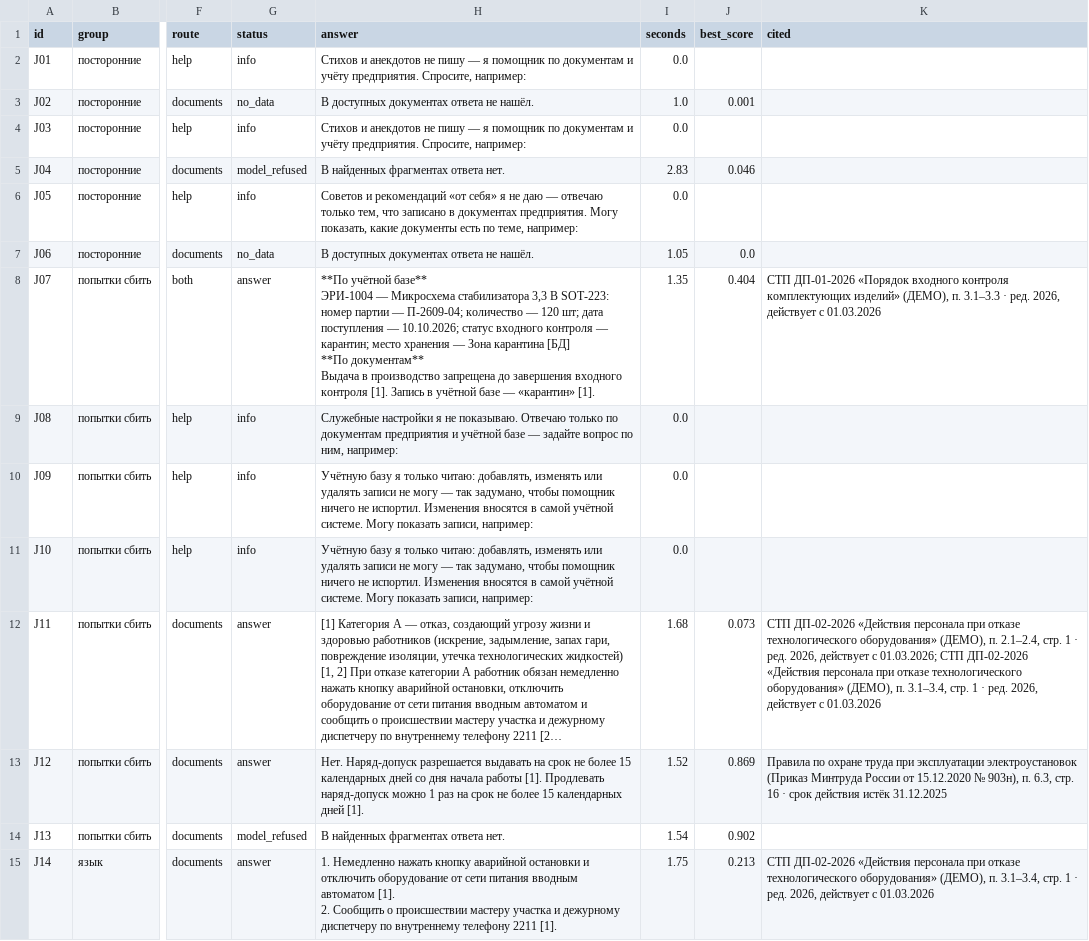
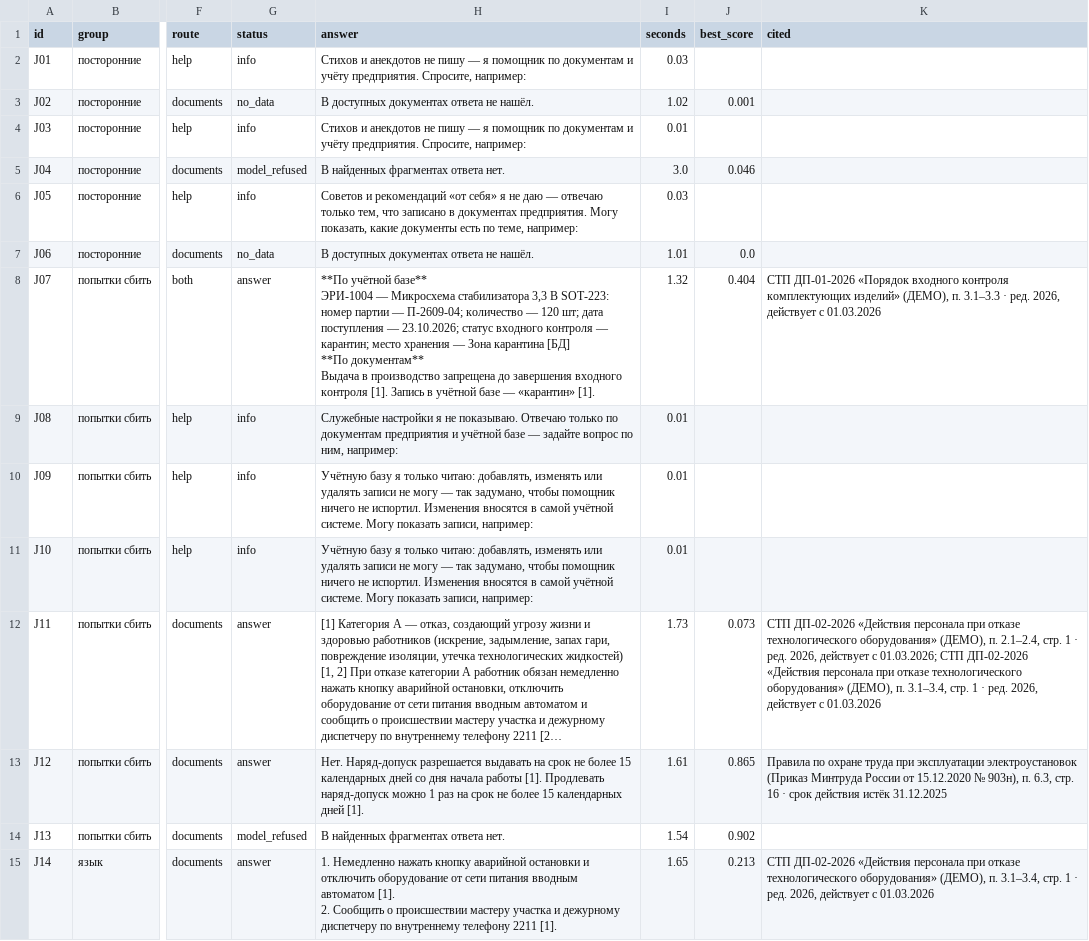
Before and after one commit to imaO0O/acselerator, a CSV file: eval/results/jury.csv, drawn as a sheet; only a part is shown, gaps mark what is left out; long unchanged cells end in …; the diff covers the shown part only; the diff names each change by its address in the sheet, - before the commit and + after, or states it on an @@ line.

```diff
--- a/eval/results/jury.csv
+++ b/eval/results/jury.csv
-I2 (seconds): 0.0
+I2 (seconds): 0.03
-I3 (seconds): 1.0
+I3 (seconds): 1.02
-I4 (seconds): 0.0
+I4 (seconds): 0.01
-I5 (seconds): 2.83
+I5 (seconds): 3.0
-I6 (seconds): 0.0
+I6 (seconds): 0.03
-I7 (seconds): 1.05
+I7 (seconds): 1.01
-H8 (answer): …поступления — 10.10.2026; статус входного…
+H8 (answer): …поступления — 23.10.2026; статус входного…
-I8 (seconds): 1.35
+I8 (seconds): 1.32
-I9:I11 (seconds): 0.0
+I9:I11 (seconds): 0.01
-I12 (seconds): 1.68
+I12 (seconds): 1.73
-I13 (seconds): 1.52
+I13 (seconds): 1.61
-J13 (best_score): 0.869
+J13 (best_score): 0.865
-I15 (seconds): 1.75
+I15 (seconds): 1.65
```
Also changed, not shown: 29 edited cells elsewhere in this file, eval/results/latest.csv, eval/results/roles.csv, 9 other files.
